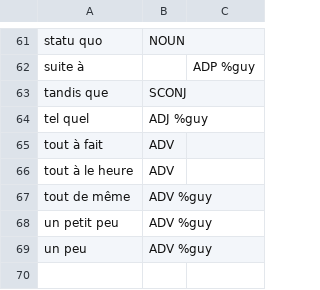
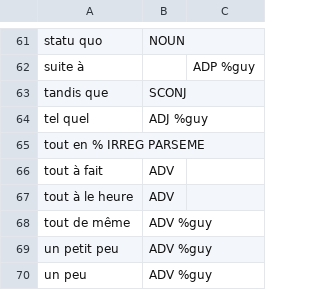
Before and after one commit to bguil/UD-French, a TSV file: lexiqueFIXED_POS.tsv, drawn as a sheet; only a part is shown, gaps mark what is left out.

Commit message:
MAJ (tout en) en cohérence avec PARSEME-FR

```diff
--- a/lexiqueFIXED_POS.tsv
+++ b/lexiqueFIXED_POS.tsv
@@ -64,2 +64,3 @@ tandis que	SCONJ
 tel quel	ADJ %guy
+tout en  % IRREG PARSEME
 tout à fait	ADV
```
Also changed, not shown: 2 other files.
